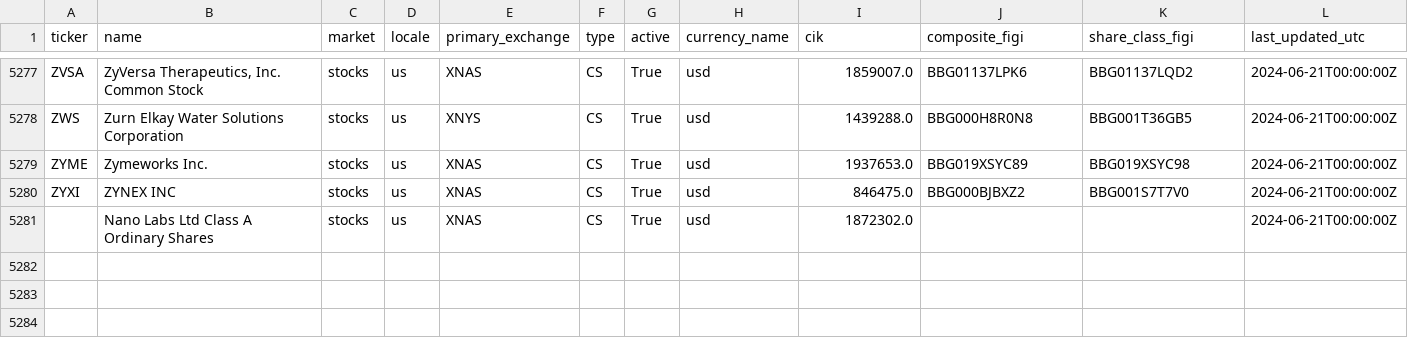
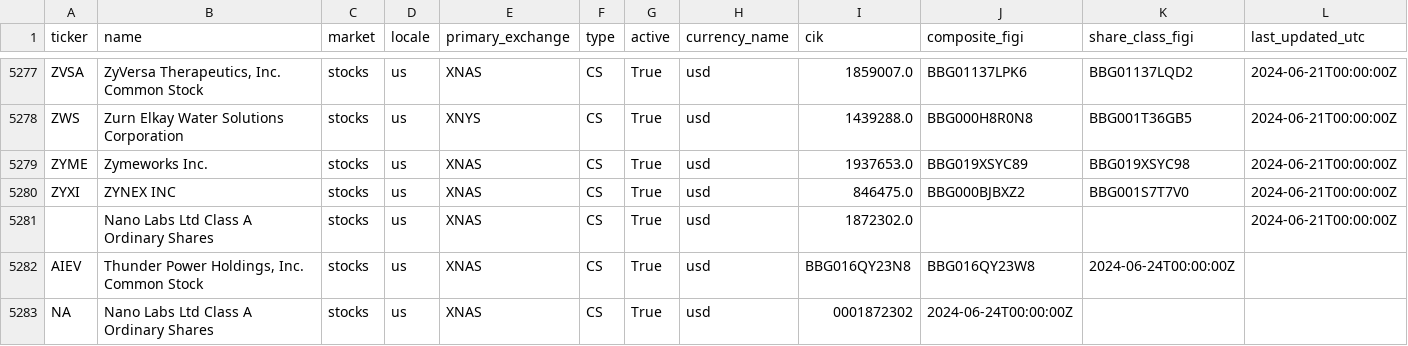
Before and after one commit to spacedoutt/crane_ai, a CSV file: polygon_data/polygon_tickers.csv, drawn as a sheet; only a part is shown, gaps mark what is left out; the diff names each change by its address in the sheet, - before the commit and + after, or states it on an @@ line.

```diff
--- a/polygon_data/polygon_tickers.csv
+++ b/polygon_data/polygon_tickers.csv
+row 5282: AIEV | Thunder Power Holdings, Inc. Common Stock | stocks | us | XNAS | CS | True | usd | BBG016QY23N8 | BBG016QY23W8 | 2024-06-24T00:00:00Z
+row 5283: NA | Nano Labs Ltd Class A Ordinary Shares | stocks | us | XNAS | CS | True | usd | 0001872302 | 2024-06-24T00:00:00Z
```
Also changed, not shown: 21 other files.
